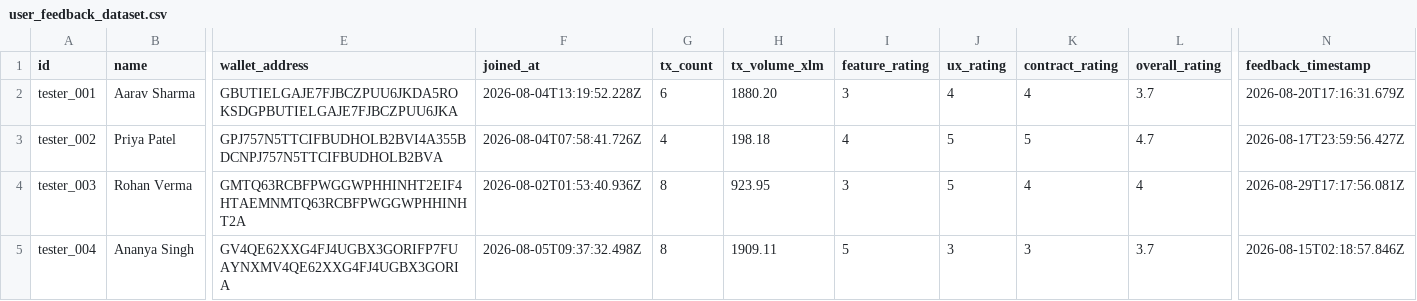
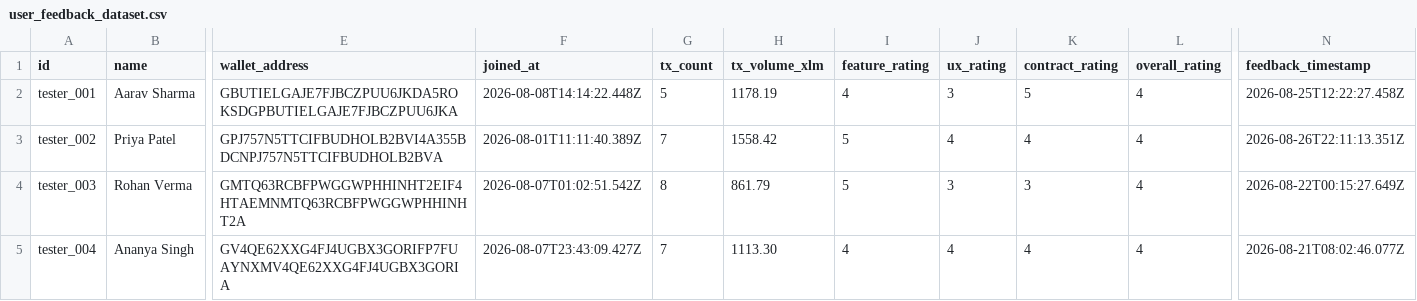
Before and after one commit to dev-rps/lumenlockv2, a CSV file: frontend/public/user_feedback_dataset.csv, drawn as a sheet; only a part is shown, gaps mark what is left out; the diff covers the shown part only; the diff names each change by its address in the sheet, - before the commit and + after, or states it on an @@ line.

Commit message:
fix: format user feedback ratings as clean integers

```diff
--- a/frontend/public/user_feedback_dataset.csv
+++ b/frontend/public/user_feedback_dataset.csv
-F2 (joined_at): 2026-08-04T13:19:52.228Z
+F2 (joined_at): 2026-08-08T14:14:22.448Z
-G2 (tx_count): 6
+G2 (tx_count): 5
-H2 (tx_volume_xlm): 1880.20
+H2 (tx_volume_xlm): 1178.19
-I2 (feature_rating): 3
+I2 (feature_rating): 4
-J2 (ux_rating): 4
+J2 (ux_rating): 3
-K2 (contract_rating): 4
+K2 (contract_rating): 5
-L2 (overall_rating): 3.7
+L2 (overall_rating): 4
-N2 (feedback_timestamp): 2026-08-20T17:16:31.679Z
+N2 (feedback_timestamp): 2026-08-25T12:22:27.458Z
-F3 (joined_at): 2026-08-04T07:58:41.726Z
+F3 (joined_at): 2026-08-01T11:11:40.389Z
-G3 (tx_count): 4
+G3 (tx_count): 7
-H3 (tx_volume_xlm): 198.18
+H3 (tx_volume_xlm): 1558.42
-I3 (feature_rating): 4
+I3 (feature_rating): 5
-J3 (ux_rating): 5
+J3 (ux_rating): 4
-K3 (contract_rating): 5
+K3 (contract_rating): 4
-L3 (overall_rating): 4.7
+L3 (overall_rating): 4
-N3 (feedback_timestamp): 2026-08-17T23:59:56.427Z
+N3 (feedback_timestamp): 2026-08-26T22:11:13.351Z
-F4 (joined_at): 2026-08-02T01:53:40.936Z
+F4 (joined_at): 2026-08-07T01:02:51.542Z
-H4 (tx_volume_xlm): 923.95
+H4 (tx_volume_xlm): 861.79
-I4 (feature_rating): 3
+I4 (feature_rating): 5
-J4 (ux_rating): 5
+J4 (ux_rating): 3
-K4 (contract_rating): 4
+K4 (contract_rating): 3
-N4 (feedback_timestamp): 2026-08-29T17:17:56.081Z
+N4 (feedback_timestamp): 2026-08-22T00:15:27.649Z
-F5 (joined_at): 2026-08-05T09:37:32.498Z
+F5 (joined_at): 2026-08-07T23:43:09.427Z
-G5 (tx_count): 8
+G5 (tx_count): 7
-H5 (tx_volume_xlm): 1909.11
+H5 (tx_volume_xlm): 1113.30
-I5 (feature_rating): 5
+I5 (feature_rating): 4
-J5 (ux_rating): 3
+J5 (ux_rating): 4
-K5 (contract_rating): 3
+K5 (contract_rating): 4
-L5 (overall_rating): 3.7
+L5 (overall_rating): 4
-N5 (feedback_timestamp): 2026-08-15T02:18:57.846Z
+N5 (feedback_timestamp): 2026-08-21T08:02:46.077Z
```
Also changed, not shown: 77 edited cells elsewhere in this file, 4 other files.
